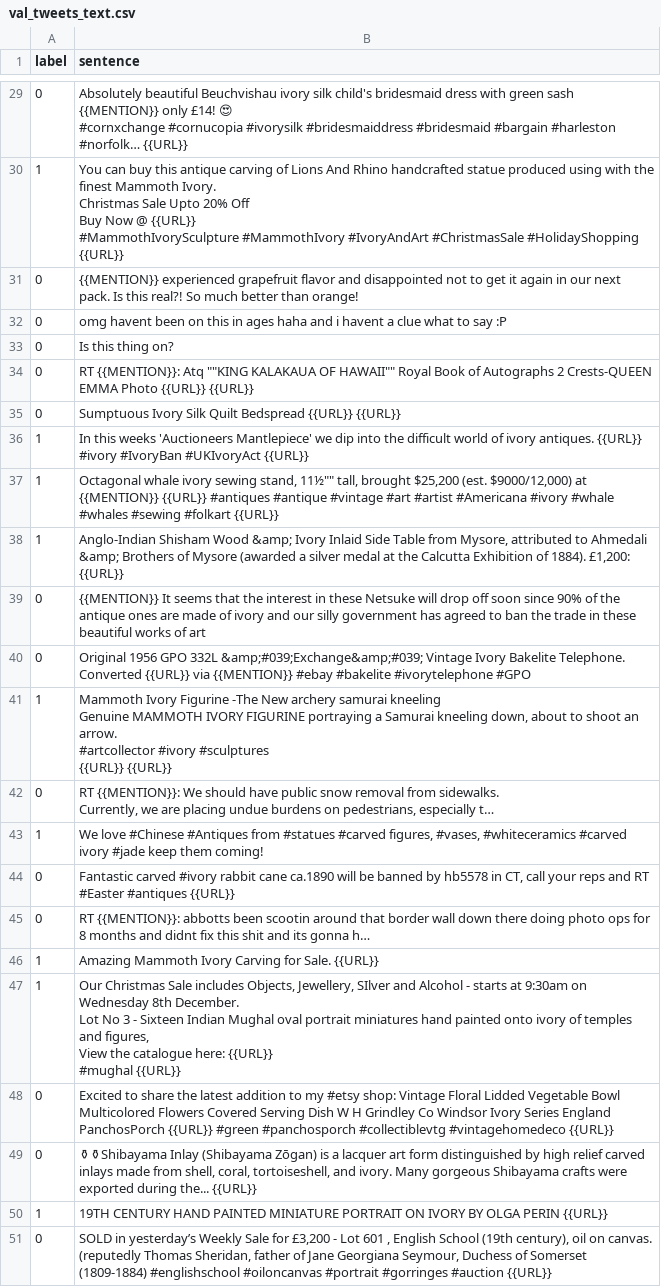
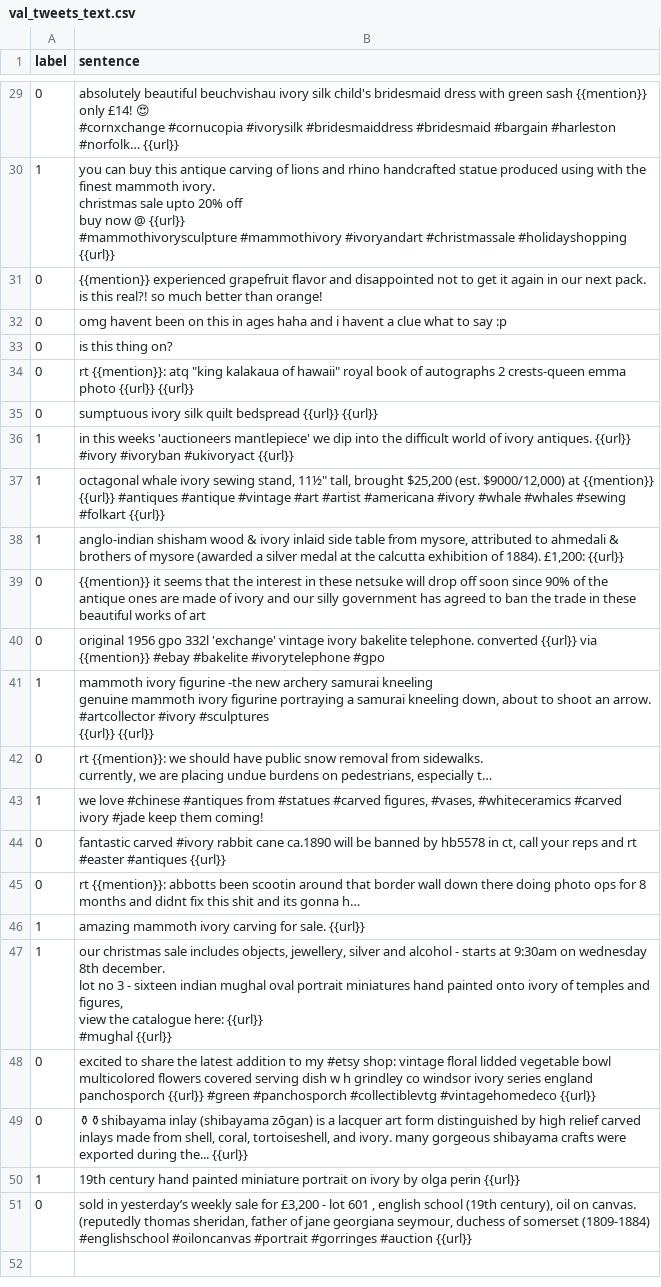
Before and after one commit to GabrielDeml/IWT, a CSV file: data/dataset/converting_to_model_form/text/val_tweets_text.csv, drawn as a sheet; only a part is shown, gaps mark what is left out; ↵ is a line break in a cell; the diff covers the shown part only; the diff names each change by its address in the sheet, - before the commit and + after, or states it on an @@ line.

```diff
--- a/data/dataset/converting_to_model_form/text/val_tweets_text.csv
+++ b/data/dataset/converting_to_model_form/text/val_tweets_text.csv
-B29 (sentence): Absolutely beautiful Beuchvishau ivory silk child's bridesmaid dress with green sash {{MENTION}} only £14! 😍 ↵ #cornxchange #cornucopia #ivorysilk #bridesmaiddress #bridesmaid #bargain #harleston #norfolk… {{URL}}
+B29 (sentence): absolutely beautiful beuchvishau ivory silk child's bridesmaid dress with green sash {{mention}} only £14! 😍 ↵ #cornxchange #cornucopia #ivorysilk #bridesmaiddress #bridesmaid #bargain #harleston #norfolk… {{url}}
-B30 (sentence): You can buy this antique carving of Lions And Rhino handcrafted statue produced using with the finest Mammoth Ivory. ↵ Christmas Sale Upto 20% Off ↵ Buy Now @ {{URL}} ↵ #MammothIvorySculpture #MammothIvory #IvoryAndArt #ChristmasSale #HolidayShopping {{URL}}
+B30 (sentence): you can buy this antique carving of lions and rhino handcrafted statue produced using with the finest mammoth ivory. ↵ christmas sale upto 20% off ↵ buy now @ {{url}} ↵ #mammothivorysculpture #mammothivory #ivoryandart #christmassale #holidayshopping {{url}}
-B31 (sentence): {{MENTION}} experienced grapefruit flavor and disappointed not to get it again in our next pack. Is this real?! So much better…
+B31 (sentence): {{mention}} experienced grapefruit flavor and disappointed not to get it again in our next pack. is this real?! so much better…
-B32 (sentence): …to say :P
+B32 (sentence): …to say :p
-B33 (sentence): Is this thing on?
+B33 (sentence): is this thing on?
-B34 (sentence): RT {{MENTION}}: Atq ""KING KALAKAUA OF HAWAII"" Royal Book of Autographs 2 Crests-QUEEN EMMA Photo {{URL}} {{URL}}
+B34 (sentence): rt {{mention}}: atq "king kalakaua of hawaii" royal book of autographs 2 crests-queen emma photo {{url}} {{url}}
-B35 (sentence): Sumptuous Ivory Silk Quilt Bedspread {{URL}} {{URL}}
+B35 (sentence): sumptuous ivory silk quilt bedspread {{url}} {{url}}
-B36 (sentence): In this weeks 'Auctioneers Mantlepiece' we dip into the difficult world of ivory antiques. {{URL}} #ivory #IvoryBan #UKIvoryAct {{URL}}
+B36 (sentence): in this weeks 'auctioneers mantlepiece' we dip into the difficult world of ivory antiques. {{url}} #ivory #ivoryban #ukivoryact {{url}}
-B37 (sentence): Octagonal whale ivory sewing stand, 11½"" tall, brought $25,200 (est. $9000/12,000) at {{MENTION}} {{URL}} #antiques #antique #vintage #art #artist #Americana #ivory #whale #whales #sewing #folkart {{URL}}
+B37 (sentence): octagonal whale ivory sewing stand, 11½" tall, brought $25,200 (est. $9000/12,000) at {{mention}} {{url}} #antiques #antique #vintage #art #artist #americana #ivory #whale #whales #sewing #folkart {{url}}
-B38 (sentence): Anglo-Indian Shisham Wood &amp; Ivory Inlaid Side Table from Mysore, attributed to Ahmedali &amp; Brothers of Mysore (awarded a silver medal at the Calcutta Exhibition of 1884). £1,200: {{URL}}
+B38 (sentence): anglo-indian shisham wood & ivory inlaid side table from mysore, attributed to ahmedali & brothers of mysore (awarded a silver medal at the calcutta exhibition of 1884). £1,200: {{url}}
-B39 (sentence): {{MENTION}} It seems that the interest in these Netsuke will drop…
+B39 (sentence): {{mention}} it seems that the interest in these netsuke will drop…
-B40 (sentence): Original 1956 GPO 332L &amp;#039;Exchange&amp;#039; Vintage Ivory Bakelite Telephone. Converted {{URL}} via {{MENTION}} #ebay #bakelite #ivorytelephone #GPO
+B40 (sentence): original 1956 gpo 332l 'exchange' vintage ivory bakelite telephone. converted {{url}} via {{mention}} #ebay #bakelite #ivorytelephone #gpo
-B41 (sentence): Mammoth Ivory Figurine -The New archery samurai kneeling ↵ Genuine MAMMOTH IVORY FIGURINE portraying a Samurai kneeling down, about to shoot an arrow. ↵ #artcollector #ivory #sculptures ↵ {{URL}} {{URL}}
+B41 (sentence): mammoth ivory figurine -the new archery samurai kneeling ↵ genuine mammoth ivory figurine portraying a samurai kneeling down, about to shoot an arrow. ↵ #artcollector #ivory #sculptures ↵ {{url}} {{url}}
-B42 (sentence): RT {{MENTION}}: We should have public snow removal from sidewalks. ↵ Currently, we are…
+B42 (sentence): rt {{mention}}: we should have public snow removal from sidewalks. ↵ currently, we are…
-B43 (sentence): We love #Chinese #Antiques from #statues…
+B43 (sentence): we love #chinese #antiques from #statues…
-B44 (sentence): Fantastic carved #ivory rabbit cane ca.1890 will be banned by hb5578 in CT, call your reps and RT #Easter #antiques {{URL}}
+B44 (sentence): fantastic carved #ivory rabbit cane ca.1890 will be banned by hb5578 in ct, call your reps and rt #easter #antiques {{url}}
-B45 (sentence): RT {{MENTION}}: abbotts been…
+B45 (sentence): rt {{mention}}: abbotts been…
-B46 (sentence): Amazing Mammoth Ivory Carving for Sale. {{URL}}
+B46 (sentence): amazing mammoth ivory carving for sale. {{url}}
-B47 (sentence): Our Christmas Sale includes Objects, Jewellery, SIlver and Alcohol - starts at 9:30am on Wednesday 8th December. ↵ Lot No 3 - Sixteen Indian Mughal oval portrait miniatures hand painted onto ivory of temples and figures, ↵ View the catalogue here: {{URL}} ↵ #mughal {{URL}}
+B47 (sentence): our christmas sale includes objects, jewellery, silver and alcohol - starts at 9:30am on wednesday 8th december. ↵ lot no 3 - sixteen indian mughal oval portrait miniatures hand painted onto ivory of temples and figures, ↵ view the catalogue here: {{url}} ↵ #mughal {{url}}
-B48 (sentence): Excited to share the latest addition to my #etsy shop: Vintage Floral Lidded Vegetable Bowl Multicolored Flowers Covered Serving Dish W H Grindley Co Windsor Ivory Series England PanchosPorch {{URL}} #green #panchosporch #collectiblevtg #vintagehomedeco {{URL}}
+B48 (sentence): excited to share the latest addition to my #etsy shop: vintage floral lidded vegetable bowl multicolored flowers covered serving dish w h grindley co windsor ivory series england panchosporch {{url}} #green #panchosporch #collectiblevtg #vintagehomedeco {{url}}
-B49 (sentence): ⚱⚱Shibayama Inlay (Shibayama Zōgan) is a lacquer art form distinguished by high relief carved inlays made from shell, coral, tortoiseshell, and ivory. Many gorgeous Shibayama crafts were exported during the... {{URL}}
+B49 (sentence): ⚱⚱shibayama inlay (shibayama zōgan) is a lacquer art form distinguished by high relief carved inlays made from shell, coral, tortoiseshell, and ivory. many gorgeous shibayama crafts were exported during the... {{url}}
-B50 (sentence): 19TH CENTURY HAND PAINTED MINIATURE PORTRAIT ON IVORY BY OLGA PERIN {{URL}}
+B50 (sentence): 19th century hand painted miniature portrait on ivory by olga perin {{url}}
-B51 (sentence): SOLD in yesterday’s Weekly Sale for £3,200 - Lot 601 , English School (19th century), oil on canvas. ↵ (reputedly Thomas Sheridan, father of Jane Georgiana Seymour, Duchess of Somerset (1809-1884) #englishschool #oiloncanvas #portrait #gorringes #auction {{URL}}
+B51 (sentence): sold in yesterday’s weekly sale for £3,200 - lot 601 , english school (19th century), oil on canvas. ↵ (reputedly thomas sheridan, father of jane georgiana seymour, duchess of somerset (1809-1884) #englishschool #oiloncanvas #portrait #gorringes #auction {{url}}
```
Also changed, not shown: 27 edited cells elsewhere in this file, data/dataset/converting_to_model_form/text/test_tweets_text_userdescriptions_ocrs.csv, data/dataset/converting_to_model_form/text/train_tweets_text.csv, 14 other files.
